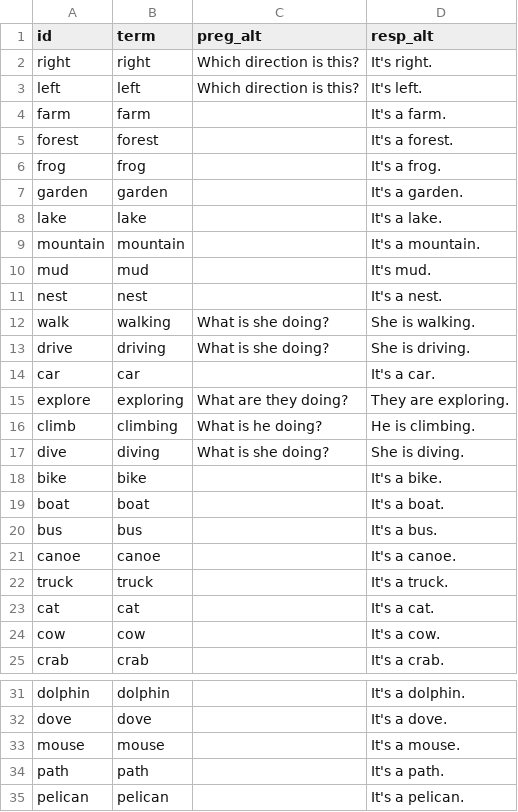
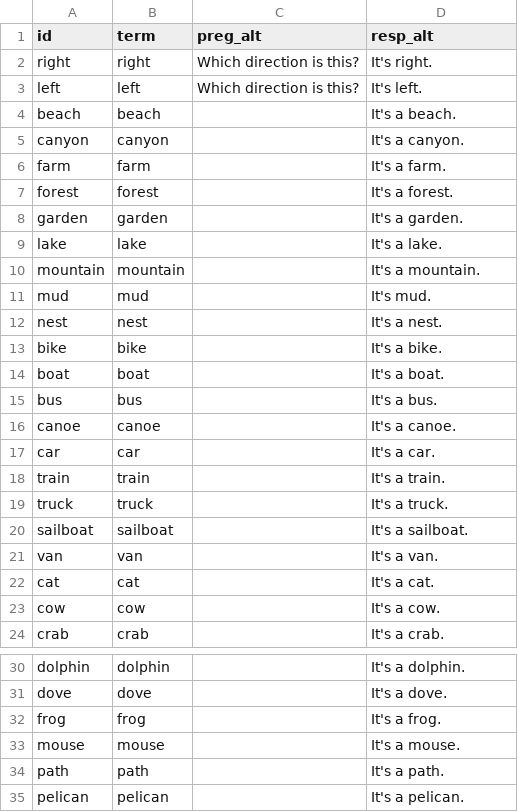
Before and after one commit to icarito/peru-learns-english, a CSV file: Topics/Topic_5/vocabulario.csv, drawn as a sheet; only a part is shown, gaps mark what is left out.

```diff
--- a/Topics/Topic_5/vocabulario.csv
+++ b/Topics/Topic_5/vocabulario.csv
@@ -3,5 +3,6 @@ right,right,Which direction is this?,It's right.
 left,left,Which direction is this?,It's left.
+beach,beach,,It's a beach.
+canyon,canyon,,It's a canyon.
 farm,farm,,It's a farm.
 forest,forest,,It's a forest.
-frog,frog,,It's a frog.
 garden,garden,,It's a garden.
@@ -11,8 +12,2 @@ mud,mud,,It's mud.
 nest,nest,,It's a nest.
-walk,walking,What is she doing?,She is walking.
-drive,driving,What is she doing?,She is driving.
-car,car,,It's a car.
-explore,exploring,What are they doing?,They are exploring.
-climb,climbing,What is he doing?,He is climbing.
-dive,diving,What is she doing?,She is diving.
 bike,bike,,It's a bike.
@@ -21,3 +16,7 @@ bus,bus,,It's a bus.
 canoe,canoe,,It's a canoe.
+car,car,,It's a car.
+train,train,,It's a train.
 truck,truck,,It's a truck.
+sailboat,sailboat,,It's a sailboat.
+van,van,,It's a van.
 cat,cat,,It's a cat.
@@ -32,2 +31,3 @@ dolphin,dolphin,,It's a dolphin.
 dove,dove,,It's a dove.
+frog,frog,,It's a frog.
 mouse,mouse,,It's a mouse.
```
Also changed, not shown: Topics/Topic_1/vocabulario.csv, Topics/Topic_2/vocabulario.csv, 54 other files.
